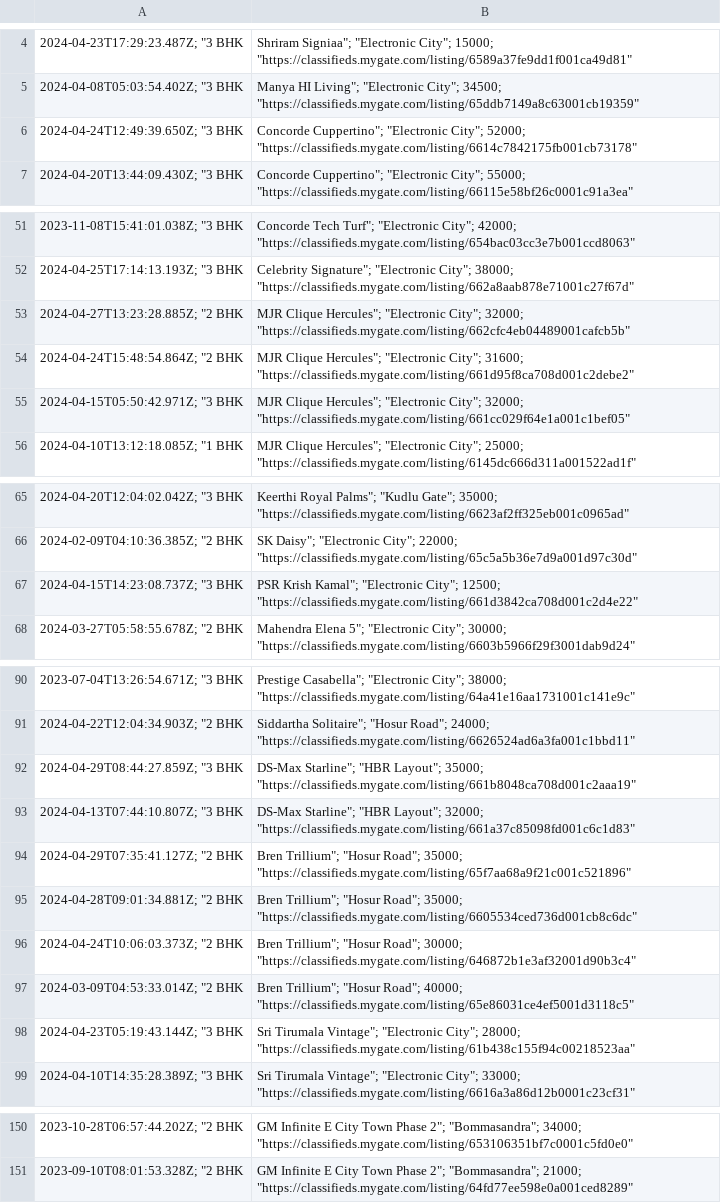
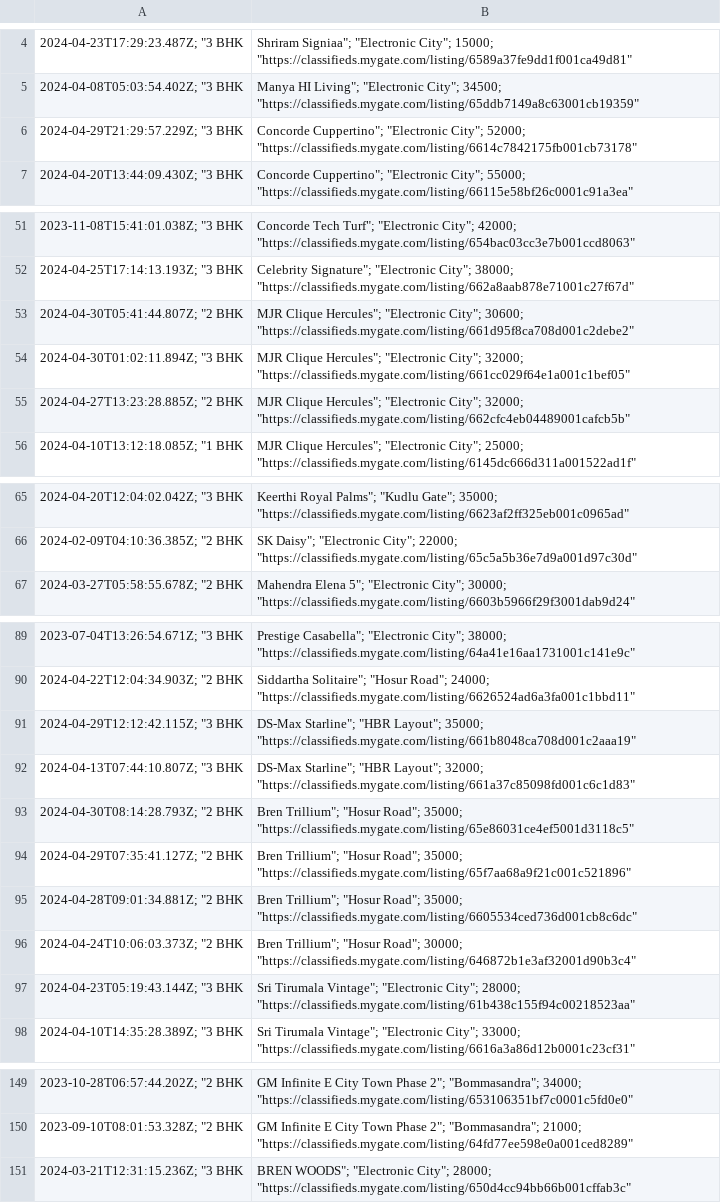
Before and after one commit to KShivendu/blr-societies, a CSV file: data/mygate.csv, drawn as a sheet; only a part is shown, gaps mark what is left out; removed rows and columns are numbered as before the commit, all else as after; the diff names each change by its address in the sheet, - before the commit and + after, or states it on an @@ line.

```diff
--- a/data/mygate.csv
+++ b/data/mygate.csv
-A6: 2024-04-24T12:49:39.650Z; "3 BHK
+A6: 2024-04-29T21:29:57.229Z; "3 BHK
+row 53: 2024-04-30T05:41:44.807Z; "2 BHK | MJR Clique Hercules"; "Electronic City"; 30600; "https://classifieds.mygate.com/listing/661d95f8ca708d001c2debe2"
+row 54: 2024-04-30T01:02:11.894Z; "3 BHK | MJR Clique Hercules"; "Electronic City"; 32000; "https://classifieds.mygate.com/listing/661cc029f64e1a001c1bef05"
-row 54: 2024-04-24T15:48:54.864Z; "2 BHK | MJR Clique Hercules"; "Electronic City"; 31600; "https://classifieds.mygate.com/listing/661d95f8ca708d001c2debe2"
-row 55: 2024-04-15T05:50:42.971Z; "3 BHK | MJR Clique Hercules"; "Electronic City"; 32000; "https://classifieds.mygate.com/listing/661cc029f64e1a001c1bef05"
-row 67: 2024-04-15T14:23:08.737Z; "3 BHK | PSR Krish Kamal"; "Electronic City"; 12500; "https://classifieds.mygate.com/listing/661d3842ca708d001c2d4e22"
-A91: 2024-04-29T08:44:27.859Z; "3 BHK
+A91: 2024-04-29T12:12:42.115Z; "3 BHK
+row 93: 2024-04-30T08:14:28.793Z; "2 BHK | Bren Trillium"; "Hosur Road"; 35000; "https://classifieds.mygate.com/listing/65e86031ce4ef5001d3118c5"
-row 97: 2024-03-09T04:53:33.014Z; "2 BHK | Bren Trillium"; "Hosur Road"; 40000; "https://classifieds.mygate.com/listing/65e86031ce4ef5001d3118c5"
+row 151: 2024-03-21T12:31:15.236Z; "3 BHK | BREN WOODS"; "Electronic City"; 28000; "https://classifieds.mygate.com/listing/650d4cc94bb66b001cffab3c"
```
